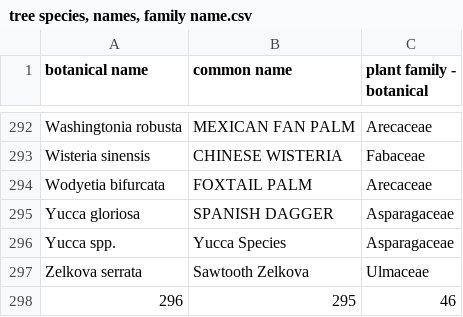
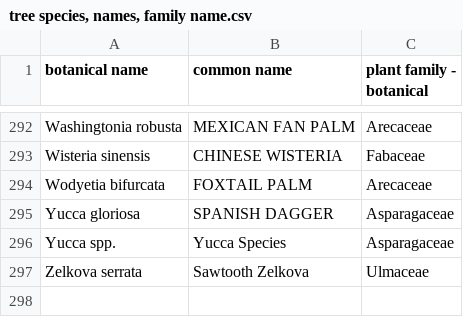
Before and after one commit to Public-Tree-Map/public-tree-map, a CSV file: tree species, names, family name.csv, drawn as a sheet; only a part is shown, gaps mark what is left out.

Commit message:
removed unique count

```diff
--- a/tree species, names, family name.csv
+++ b/tree species, names, family name.csv
@@ -297,2 +297 @@ Yucca spp.,Yucca Species,Asparagaceae
 Zelkova serrata,Sawtooth Zelkova,Ulmaceae
-296,295,46
```
